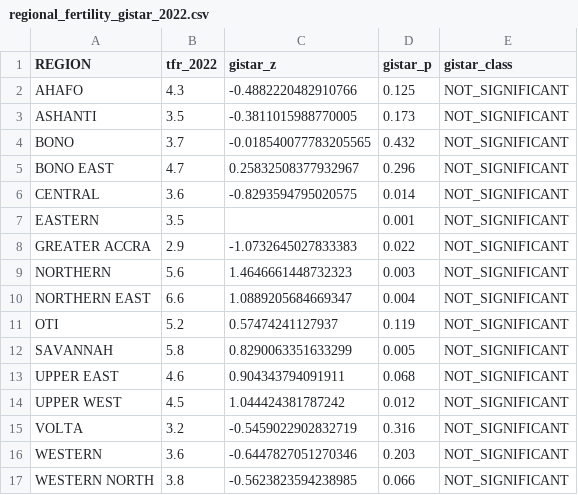
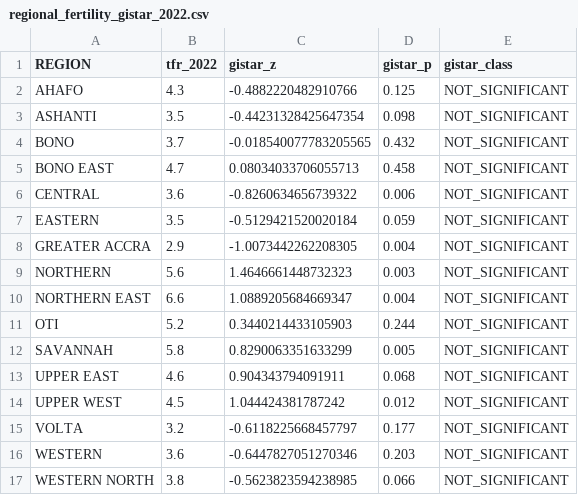
Before and after one commit to valentineghanem-bit/disease-burden-forecasting-ghana, a CSV file: outputs/data/regional_fertility_gistar_2022.csv, drawn as a sheet.

Commit message:
Fix incorrect region adjacency in fertility clustering analysis
Methodical re-verification of the region-level fertility analysis (added
earlier today) found the original script's Queen contiguity weights were
wrong: exact-vertex topology matching reported Eastern region as having
zero neighbors, but direct distance checks show it genuinely touches 6
other regions (confirmed 3 independent ways: shapely .touches(), boundary
min-distance=0.0, nearest-centroid KNN). The exact-vertex algorithm was
failing on a dissolve-boundary precision artifact, not a real topological
gap.

Rebuilt spatial weights using distance-based adjacency (tolerance 1e-6),
confirmed zero islands. Corrected result: Global Moran's I = 0.58 (z=4.20,
p<0.0001), down from the incorrect 0.60 (z=3.83) -- same qualitative
conclusion (significant north-south fertility clustering), different exact
numbers. Local Gi* now correctly assesses all 16 regions (was 15, with
Eastern wrongly excluded). Manuscript updated to match and to disclose
the correction transparently in Methods.

```diff
--- a/outputs/data/regional_fertility_gistar_2022.csv
+++ b/outputs/data/regional_fertility_gistar_2022.csv
@@ -2,11 +2,11 @@ REGION,tfr_2022,gistar_z,gistar_p,gistar_class
 AHAFO,4.3,-0.4882220482910766,0.125,NOT_SIGNIFICANT
-ASHANTI,3.5,-0.3811015988770005,0.173,NOT_SIGNIFICANT
+ASHANTI,3.5,-0.44231328425647354,0.098,NOT_SIGNIFICANT
 BONO,3.7,-0.018540077783205565,0.432,NOT_SIGNIFICANT
-BONO EAST,4.7,0.25832508377932967,0.296,NOT_SIGNIFICANT
-CENTRAL,3.6,-0.8293594795020575,0.014,NOT_SIGNIFICANT
-EASTERN,3.5,,0.001,NOT_SIGNIFICANT
-GREATER ACCRA,2.9,-1.0732645027833383,0.022,NOT_SIGNIFICANT
+BONO EAST,4.7,0.08034033706055713,0.458,NOT_SIGNIFICANT
+CENTRAL,3.6,-0.8260634656739322,0.006,NOT_SIGNIFICANT
+EASTERN,3.5,-0.5129421520020184,0.059,NOT_SIGNIFICANT
+GREATER ACCRA,2.9,-1.0073442262208305,0.004,NOT_SIGNIFICANT
 NORTHERN,5.6,1.4646661448732323,0.003,NOT_SIGNIFICANT
 NORTHERN EAST,6.6,1.0889205684669347,0.004,NOT_SIGNIFICANT
-OTI,5.2,0.57474241127937,0.119,NOT_SIGNIFICANT
+OTI,5.2,0.3440214433105903,0.244,NOT_SIGNIFICANT
 SAVANNAH,5.8,0.8290063351633299,0.005,NOT_SIGNIFICANT
@@ -14,3 +14,3 @@ UPPER EAST,4.6,0.904343794091911,0.068,NOT_SIGNIFICANT
 UPPER WEST,4.5,1.044424381787242,0.012,NOT_SIGNIFICANT
-VOLTA,3.2,-0.5459022902832719,0.316,NOT_SIGNIFICANT
+VOLTA,3.2,-0.6118225668457797,0.177,NOT_SIGNIFICANT
 WESTERN,3.6,-0.6447827051270346,0.203,NOT_SIGNIFICANT
```
Also changed, not shown: 1 other file.
